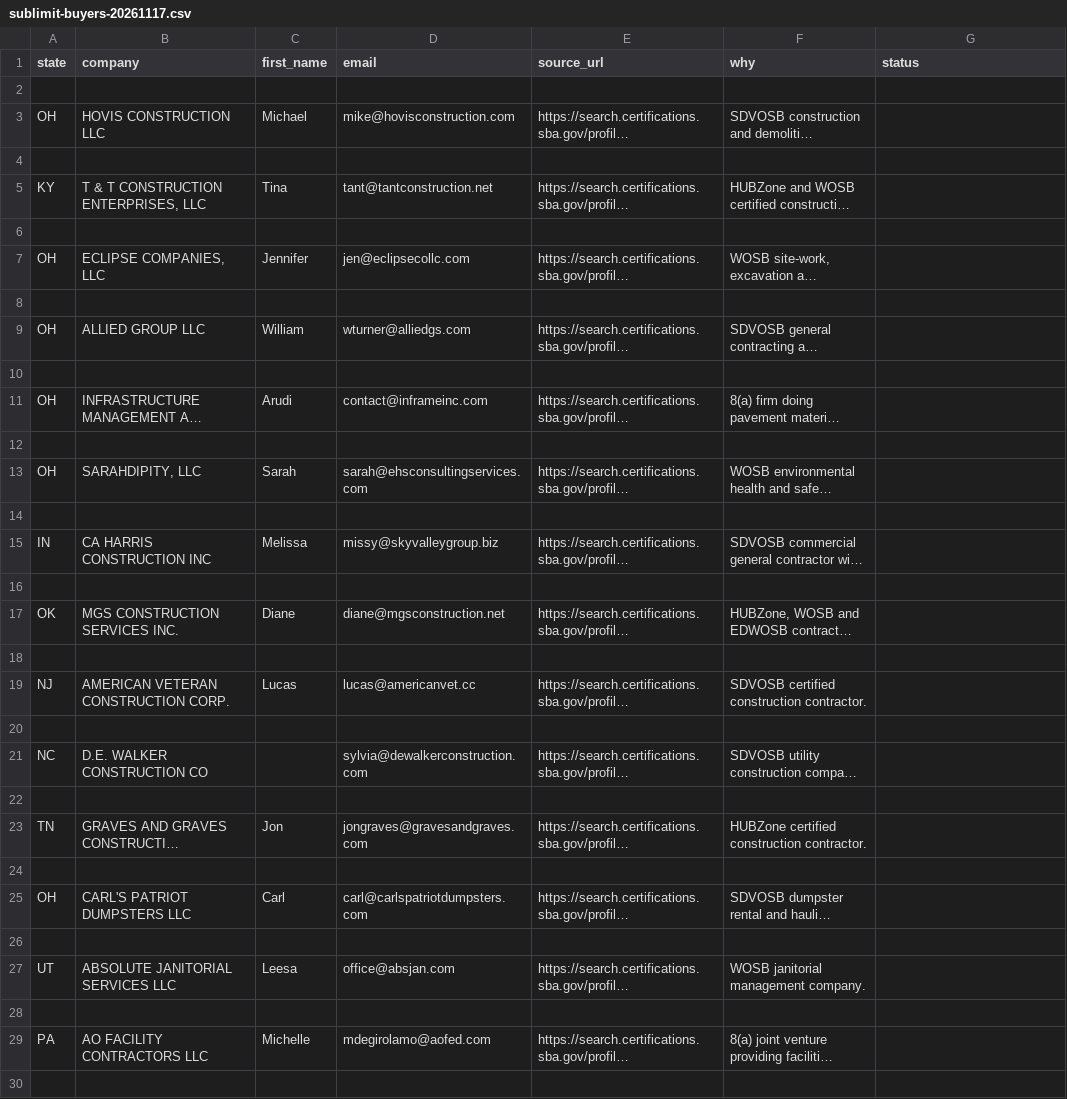
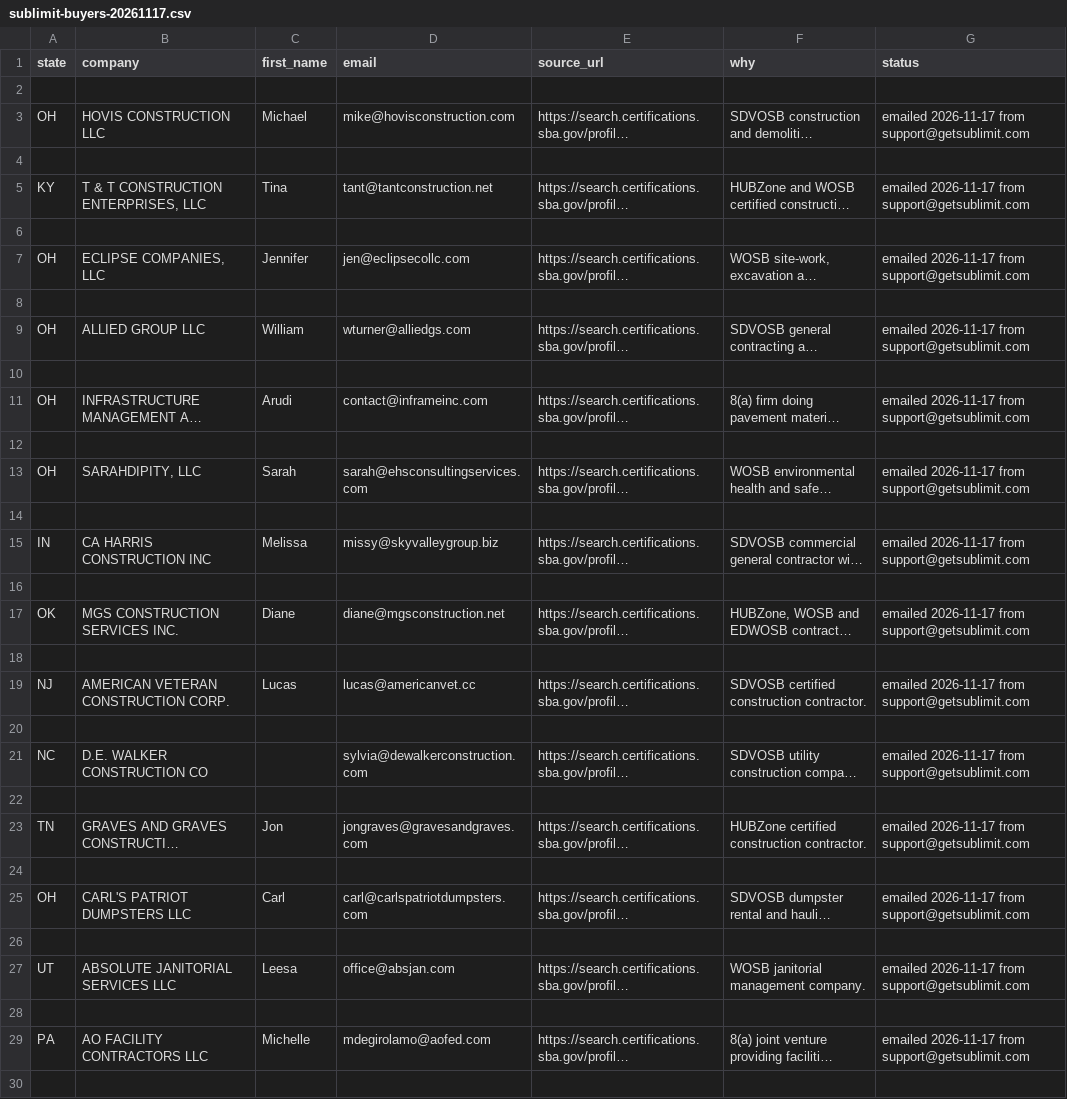
Before and after one commit to profitpin-group/profitpin-group-website, a CSV file: marketing/sublimit-buyers-20261117.csv, drawn as a sheet; only a part is shown; long unchanged cells end in …; the diff covers the shown part only; the diff names each change by its address in the sheet, - before the commit and + after, or states it on an @@ line.

```diff
--- a/marketing/sublimit-buyers-20261117.csv
+++ b/marketing/sublimit-buyers-20261117.csv
-G3 (status): (empty)
+G3 (status): emailed 2026-11-17 from support@getsublimit.com
-G5 (status): (empty)
+G5 (status): emailed 2026-11-17 from support@getsublimit.com
-G7 (status): (empty)
+G7 (status): emailed 2026-11-17 from support@getsublimit.com
-G9 (status): (empty)
+G9 (status): emailed 2026-11-17 from support@getsublimit.com
-G11 (status): (empty)
+G11 (status): emailed 2026-11-17 from support@getsublimit.com
-G13 (status): (empty)
+G13 (status): emailed 2026-11-17 from support@getsublimit.com
-G15 (status): (empty)
+G15 (status): emailed 2026-11-17 from support@getsublimit.com
-G17 (status): (empty)
+G17 (status): emailed 2026-11-17 from support@getsublimit.com
-G19 (status): (empty)
+G19 (status): emailed 2026-11-17 from support@getsublimit.com
-G21 (status): (empty)
+G21 (status): emailed 2026-11-17 from support@getsublimit.com
-G23 (status): (empty)
+G23 (status): emailed 2026-11-17 from support@getsublimit.com
-G25 (status): (empty)
+G25 (status): emailed 2026-11-17 from support@getsublimit.com
-G27 (status): (empty)
+G27 (status): emailed 2026-11-17 from support@getsublimit.com
-G29 (status): (empty)
+G29 (status): emailed 2026-11-17 from support@getsublimit.com
```
Also changed, not shown: 6 edited cells elsewhere in this file, marketing/apex-accelerators-20261108.csv, marketing/leafledger-buyers-20261117.csv, 7 other files.
